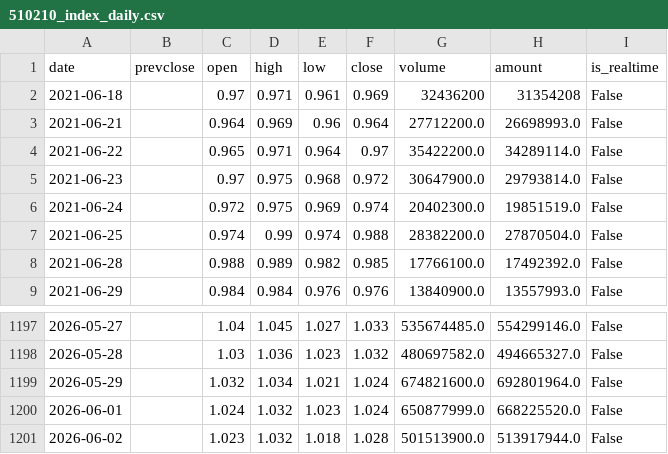
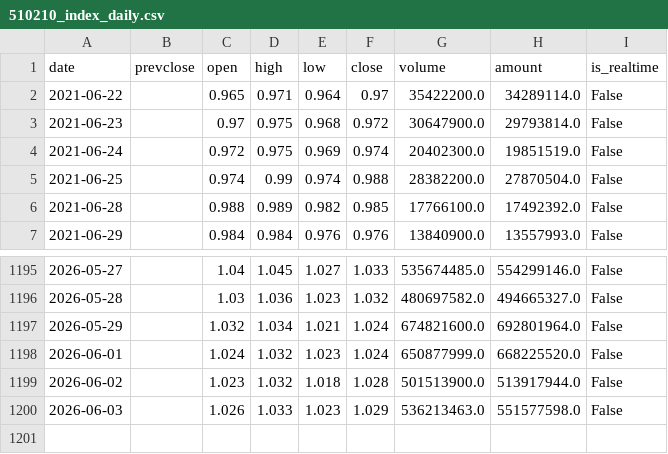
Before and after one commit to liangliangwei0208-rgb/AHNS, a CSV file: cache/510210_index_daily.csv, drawn as a sheet; only a part is shown, gaps mark what is left out; removed rows and columns are numbered as before the commit, all else as after; the diff names each change by its address in the sheet, - before the commit and + after, or states it on an @@ line.

```diff
--- a/cache/510210_index_daily.csv
+++ b/cache/510210_index_daily.csv
-row 2: 2021-06-18 |  | 0.97 | 0.971 | 0.961 | 0.969 | 32436200 | 31354208 | False
-row 3: 2021-06-21 |  | 0.964 | 0.969 | 0.96 | 0.964 | 27712200.0 | 26698993.0 | False
+row 1200: 2026-06-03 |  | 1.026 | 1.033 | 1.023 | 1.029 | 536213463.0 | 551577598.0 | False
```
Also changed, not shown: cache/159561_index_daily.csv, cache/512890_index_daily.csv, 8 other files.
